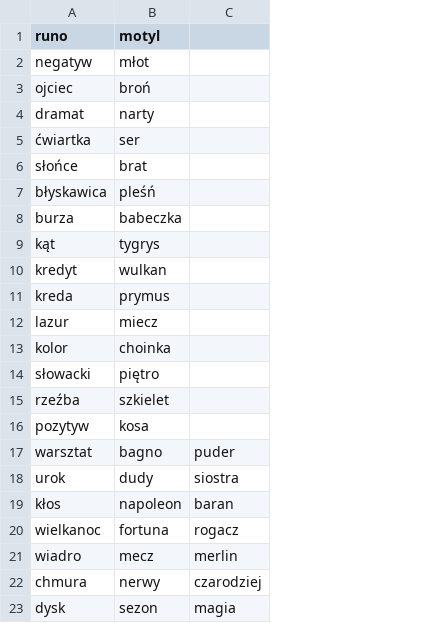
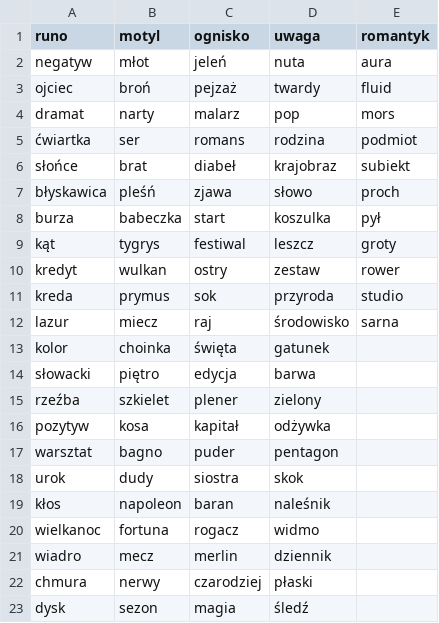
Before and after one commit to miqs1992/tajniacy, a CSV file: lib/words_lists/pl.csv, drawn as a sheet; only a part is shown; the diff names each change by its address in the sheet, - before the commit and + after, or states it on an @@ line.

Commit message:
Add more words

```diff
--- a/lib/words_lists/pl.csv
+++ b/lib/words_lists/pl.csv
+column D (uwaga), rows 2-23: nuta | twardy | pop | rodzina | krajobraz | słowo | koszulka | leszcz | zestaw | przyroda | środowisko | gatunek | barwa | zielony | odżywka | pentagon | skok | naleśnik | widmo | dziennik | płaski | śledź
+column E (romantyk), rows 2-12: aura | fluid | mors | podmiot | subiekt | proch | pył | groty | rower | studio | sarna
-C1: (empty)
+C1: ognisko
-C2 (ognisko): (empty)
+C2 (ognisko): jeleń
-C3 (ognisko): (empty)
+C3 (ognisko): pejzaż
-C4 (ognisko): (empty)
+C4 (ognisko): malarz
-C5 (ognisko): (empty)
+C5 (ognisko): romans
-C6 (ognisko): (empty)
+C6 (ognisko): diabeł
-C7 (ognisko): (empty)
+C7 (ognisko): zjawa
-C8 (ognisko): (empty)
+C8 (ognisko): start
-C9 (ognisko): (empty)
+C9 (ognisko): festiwal
-C10 (ognisko): (empty)
+C10 (ognisko): ostry
-C11 (ognisko): (empty)
+C11 (ognisko): sok
-C12 (ognisko): (empty)
+C12 (ognisko): raj
-C13 (ognisko): (empty)
+C13 (ognisko): święta
-C14 (ognisko): (empty)
+C14 (ognisko): edycja
-C15 (ognisko): (empty)
+C15 (ognisko): plener
-C16 (ognisko): (empty)
+C16 (ognisko): kapitał
```
